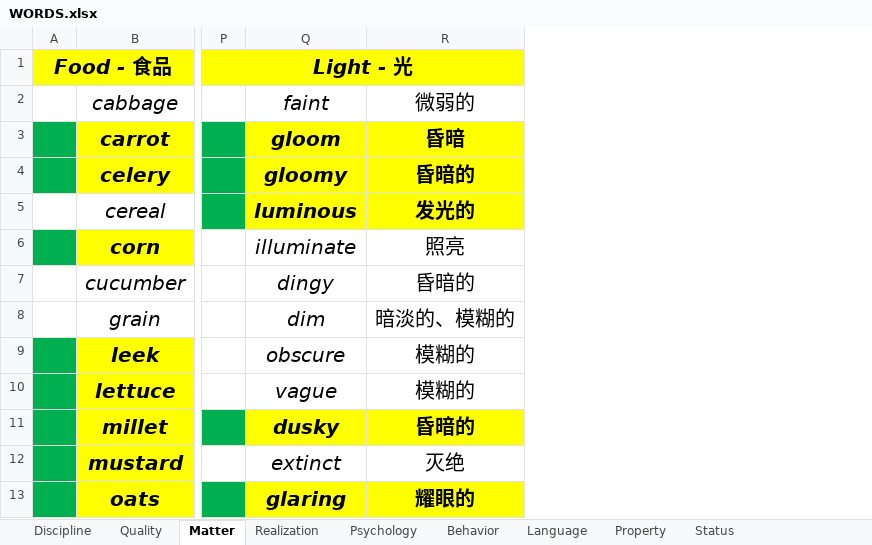
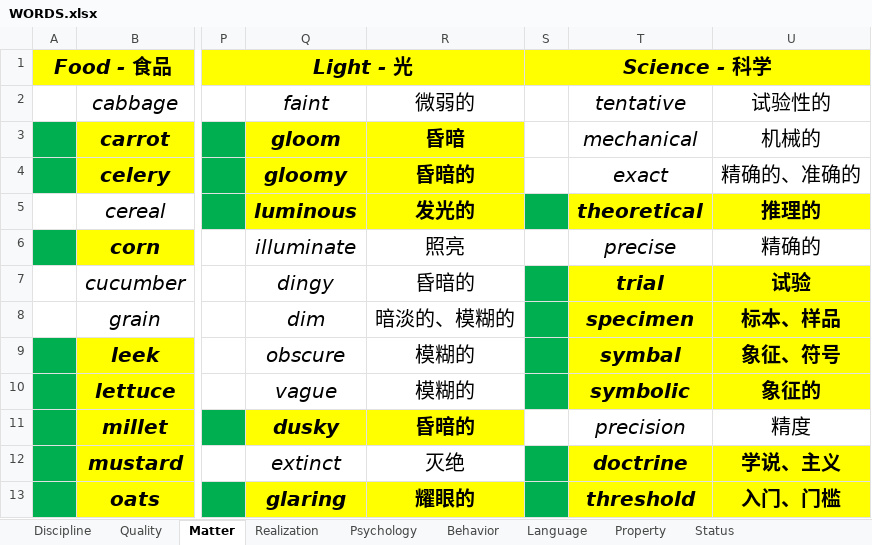
Before and after one commit to k-ning/RECORDING, an Excel workbook: WORDS.xlsx, sheet Matter, drawn as a sheet; only a part is shown, gaps mark what is left out; values as stored, in another font and other column widths than the file's, no borders; the diff names each change by its address in the sheet, - before the commit and + after, or states it on an @@ line.

Commit message:
Update WORDS.xlsx

```diff
--- a/WORDS.xlsx (sheet Matter)
+++ b/WORDS.xlsx (sheet Matter)
+column S, row 1: Science - 科学
+column T (tentative), rows 3-13: mechanical | exact | theoretical | precise | trial | specimen | symbal | symbolic | precision | doctrine | threshold
+column U (试验性的), rows 3-13: 机械的 | 精确的、准确的 | 推理的 | 精确的 | 试验 | 标本、样品 | 象征、符号 | 象征的 | 精度 | 学说、主义 | 入门、门槛
```
